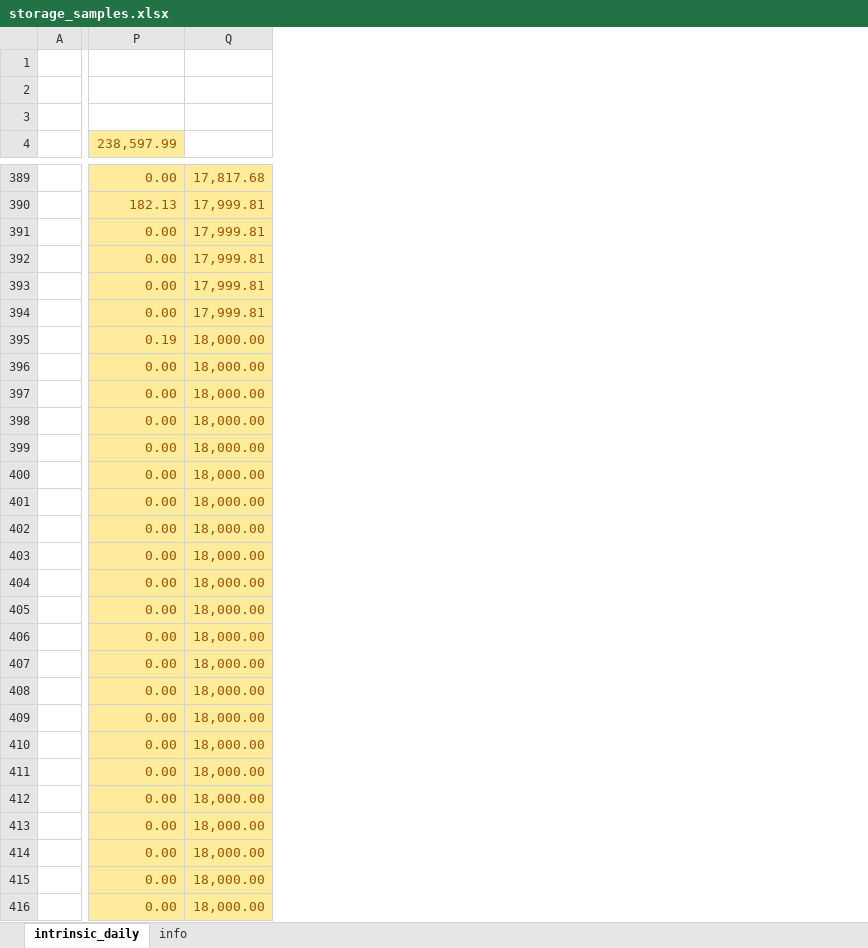
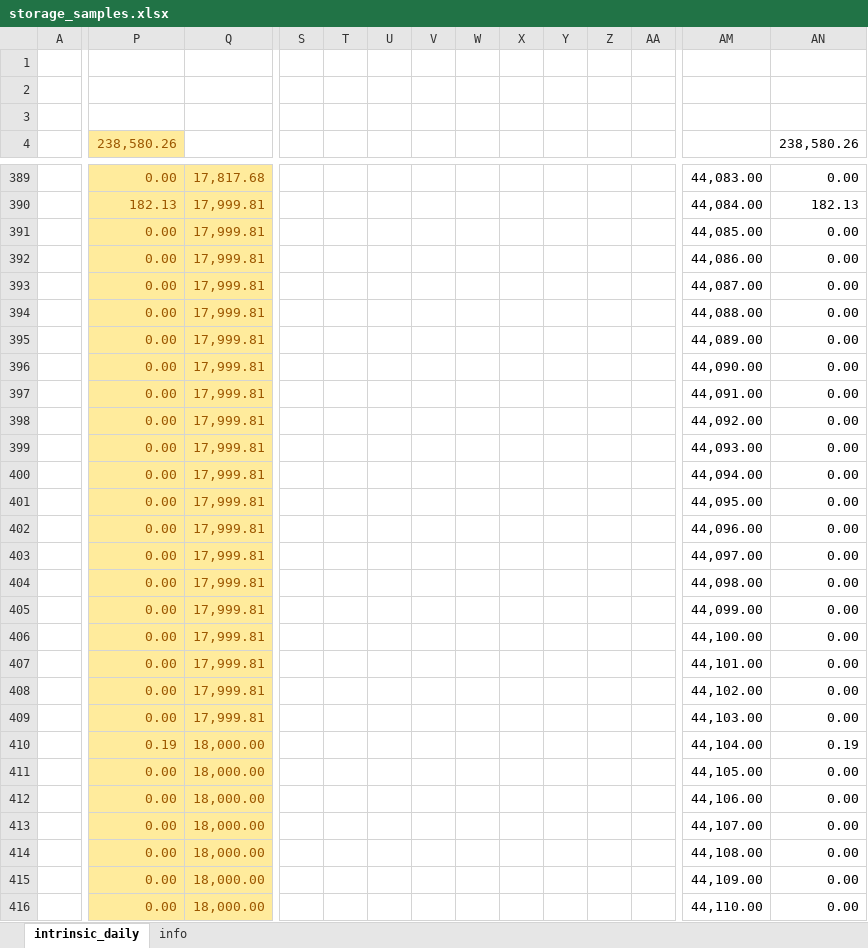
Before and after one commit to rabwent11/storage, an Excel workbook: samples/excel/storage_samples.xlsx, sheet intrinsic_daily, drawn as a sheet; only a part is shown, gaps mark what is left out; values as stored, in another font and other column widths than the file's, no borders; charts and pictures not drawn; the diff covers the shown part only; the diff names each change by its address in the sheet, - before the commit and + after, or states it on an @@ line.

Commit message:
Added extension method to intrinsic valuation to set grid spacing based on global inventory range.

```diff
--- a/samples/excel/storage_samples.xlsx (sheet intrinsic_daily)
+++ b/samples/excel/storage_samples.xlsx (sheet intrinsic_daily)
+column S, empty
+column T, empty
+column U, empty
+column V, empty
+column W, empty
+column X, empty
+column Y, empty
+column Z, empty
+column AA, empty
+column AM, rows 389-416: 44,083.00 | 44,084.00 | 44,085.00 | 44,086.00 | 44,087.00 | 44,088.00 | 44,089.00 | 44,090.00 | 44,091.00 | 44,092.00 | 44,093.00 | 44,094.00 | 44,095.00 | 44,096.00 | 44,097.00 | 44,098.00 | 44,099.00 | 44,100.00 | 44,101.00 | 44,102.00 | 44,103.00 | 44,104.00 | 44,105.00 | 44,106.00 | 44,107.00 | 44,108.00 | 44,109.00 | 44,110.00
+column AN (238,580.26), rows 389-416: 0.00 | 182.13 | 0.00 | 0.00 | 0.00 | 0.00 | 0.00 | 0.00 | 0.00 | 0.00 | 0.00 | 0.00 | 0.00 | 0.00 | 0.00 | 0.00 | 0.00 | 0.00 | 0.00 | 0.00 | 0.00 | 0.19 | 0.00 | 0.00 | 0.00 | 0.00 | 0.00 | 0.00
-P4: 238,597.99
+P4: 238,580.26
-P395 (238,580.26): 0.19
+P395 (238,580.26): 0.00
-Q395:Q409: 18,000.00
+Q395:Q409: 17,999.81
-P410 (238,580.26): 0.00
+P410 (238,580.26): 0.19
```
Also changed, not shown: 11 added columns and 101 edited cells elsewhere in this sheet, charts or pictures, 3 other files.
